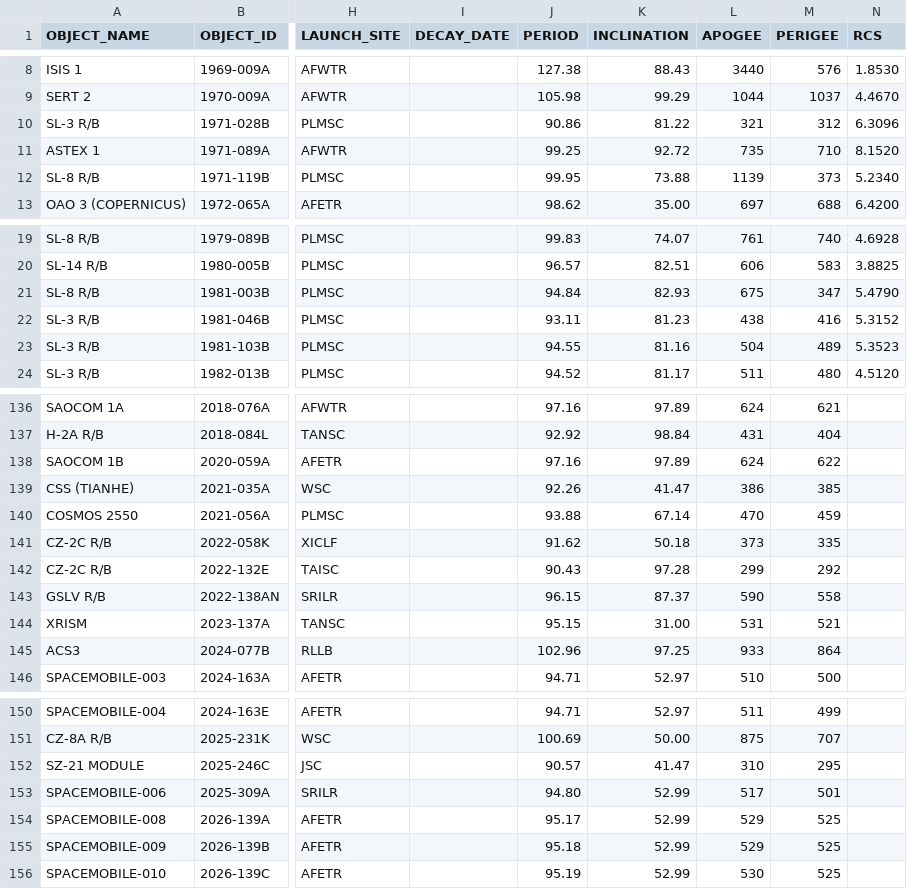
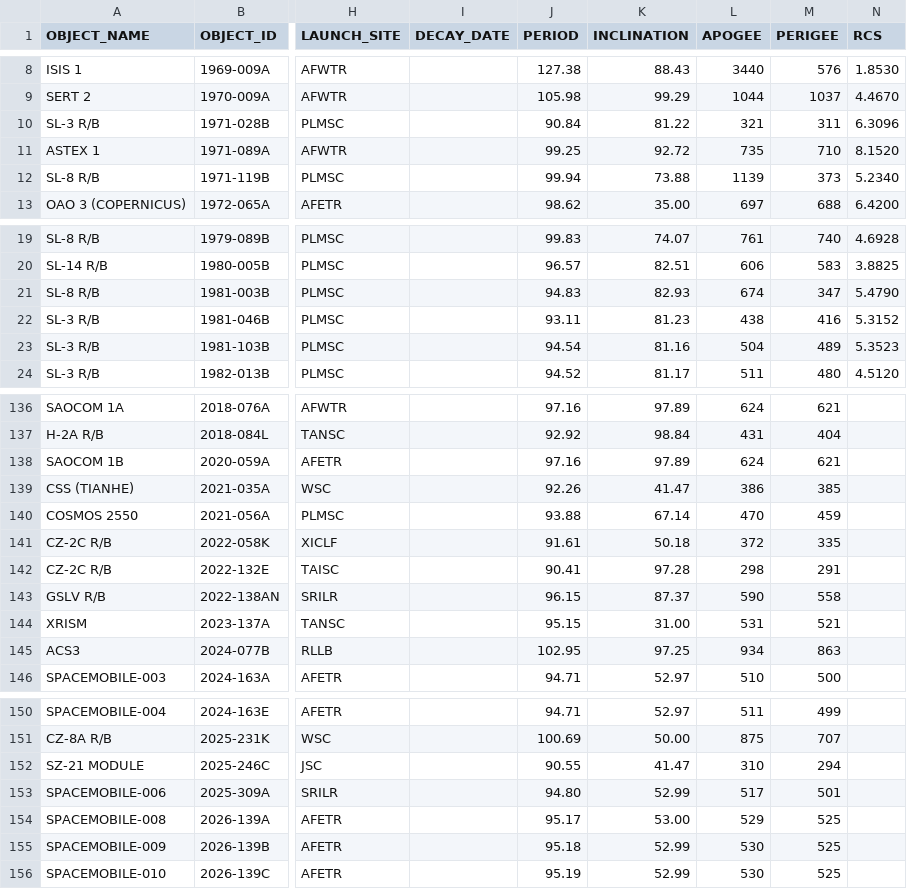
Before and after one commit to jimsBeam/my-map-satellite-mirror, a CSV file: docs/satcat-visual.csv, drawn as a sheet; only a part is shown, gaps mark what is left out; the diff covers the shown part only; the diff names each change by its address in the sheet, - before the commit and + after, or states it on an @@ line.

```diff
--- a/docs/satcat-visual.csv
+++ b/docs/satcat-visual.csv
-J10 (PERIOD): 90.86
+J10 (PERIOD): 90.84
-M10 (PERIGEE): 312
+M10 (PERIGEE): 311
-J12 (PERIOD): 99.95
+J12 (PERIOD): 99.94
-J21 (PERIOD): 94.84
+J21 (PERIOD): 94.83
-L21 (APOGEE): 675
+L21 (APOGEE): 674
-J23 (PERIOD): 94.55
+J23 (PERIOD): 94.54
-M138 (PERIGEE): 622
+M138 (PERIGEE): 621
-J141 (PERIOD): 91.62
+J141 (PERIOD): 91.61
-L141 (APOGEE): 373
+L141 (APOGEE): 372
-J142 (PERIOD): 90.43
+J142 (PERIOD): 90.41
-L142 (APOGEE): 299
+L142 (APOGEE): 298
-M142 (PERIGEE): 292
+M142 (PERIGEE): 291
-J145 (PERIOD): 102.96
+J145 (PERIOD): 102.95
-L145 (APOGEE): 933
+L145 (APOGEE): 934
-M145 (PERIGEE): 864
+M145 (PERIGEE): 863
-J152 (PERIOD): 90.57
+J152 (PERIOD): 90.55
-M152 (PERIGEE): 295
+M152 (PERIGEE): 294
-K154 (INCLINATION): 52.99
+K154 (INCLINATION): 53.00
-L155 (APOGEE): 529
+L155 (APOGEE): 530
```
Also changed, not shown: 17 edited cells elsewhere in this file, 2 other files.
